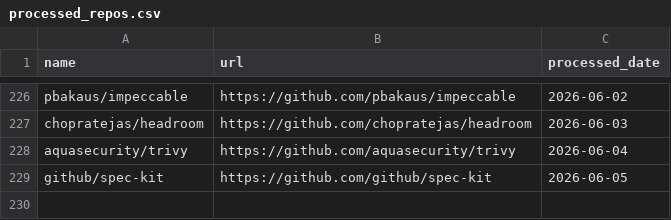
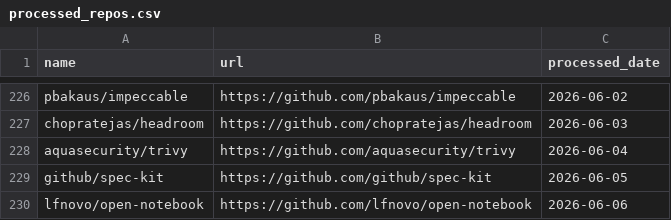
Before and after one commit to veyvin/onedaygithub, a CSV file: processed_repos.csv, drawn as a sheet; only a part is shown, gaps mark what is left out; the diff names each change by its address in the sheet, - before the commit and + after, or states it on an @@ line.

```diff
--- a/processed_repos.csv
+++ b/processed_repos.csv
+row 230: lfnovo/open-notebook | https://github.com/lfnovo/open-notebook | 2026-06-06
```
